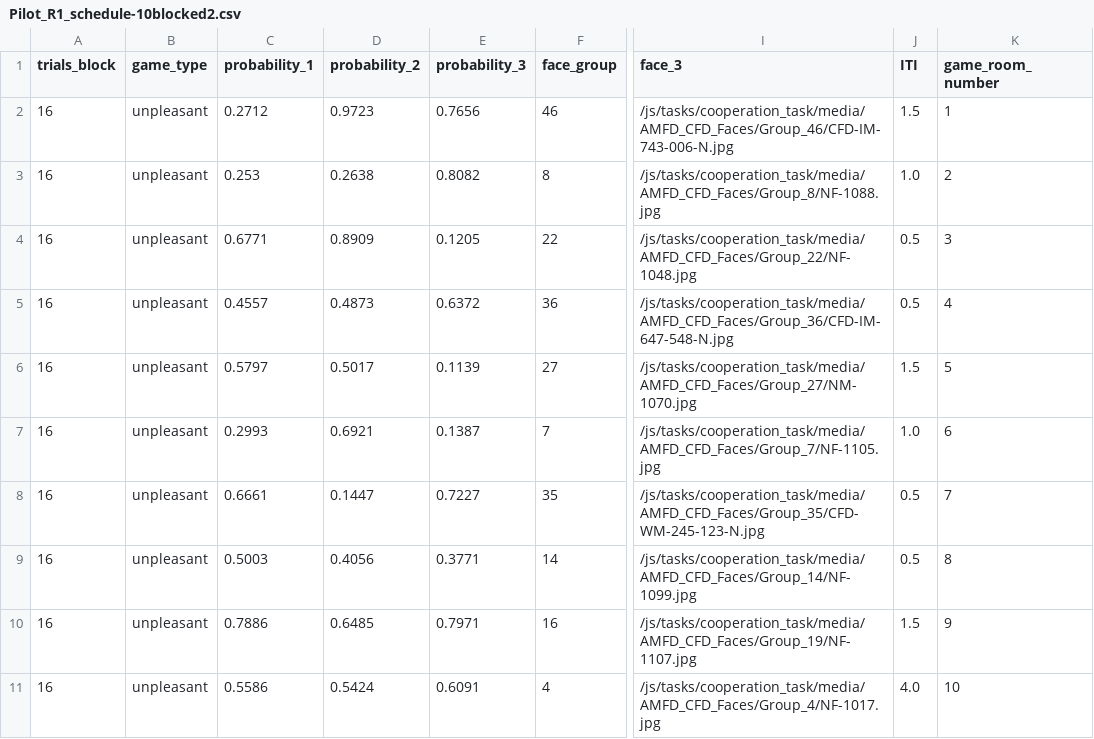
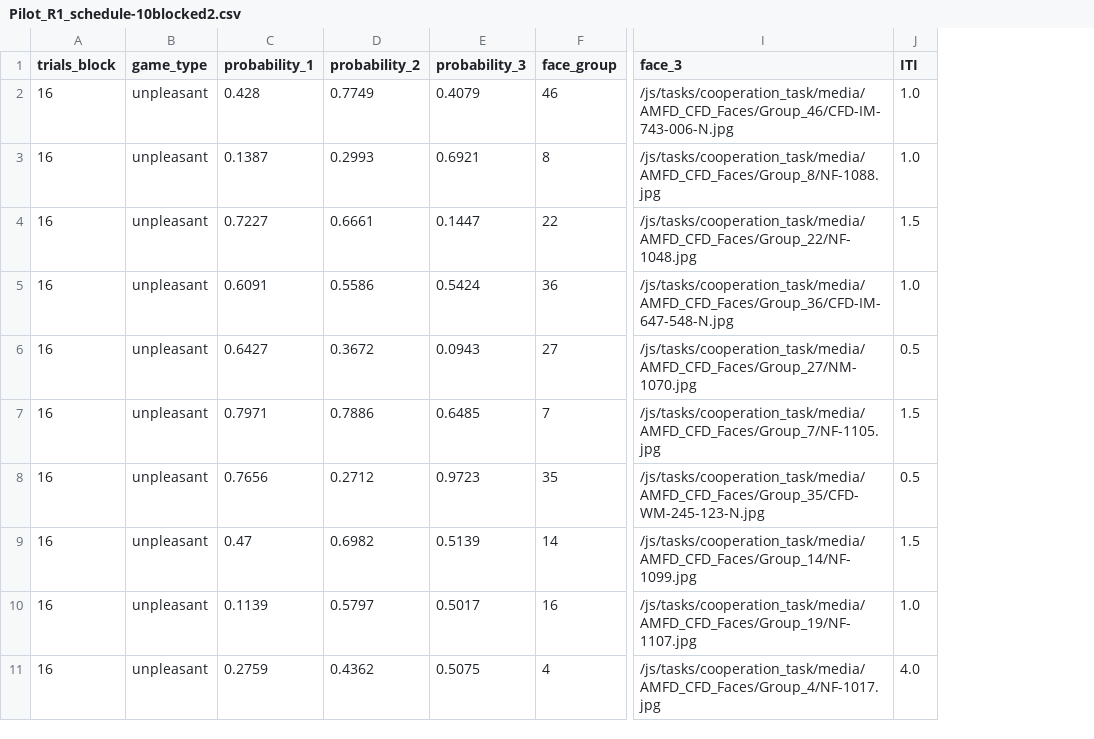
Before and after one commit to laureate-institute-for-brain-research/StimToolOnline, a CSV file: public/js/tasks/cooperation_task/Pilot_R1_schedule-10blocked2.csv, drawn as a sheet; only a part is shown, gaps mark what is left out; the diff names each change by its address in the sheet, - before the commit and + after, or states it on an @@ line.

```diff
--- a/public/js/tasks/cooperation_task/Pilot_R1_schedule-10blocked2.csv
+++ b/public/js/tasks/cooperation_task/Pilot_R1_schedule-10blocked2.csv
-column K (game_room_number), rows 2-11: 1 | 2 | 3 | 4 | 5 | 6 | 7 | 8 | 9 | 10
-C2 (probability_1): 0.2712
+C2 (probability_1): 0.428
-D2 (probability_2): 0.9723
+D2 (probability_2): 0.7749
-E2 (probability_3): 0.7656
+E2 (probability_3): 0.4079
-J2 (ITI): 1.5
+J2 (ITI): 1.0
-C3 (probability_1): 0.253
+C3 (probability_1): 0.1387
-D3 (probability_2): 0.2638
+D3 (probability_2): 0.2993
-E3 (probability_3): 0.8082
+E3 (probability_3): 0.6921
-C4 (probability_1): 0.6771
+C4 (probability_1): 0.7227
-D4 (probability_2): 0.8909
+D4 (probability_2): 0.6661
-E4 (probability_3): 0.1205
+E4 (probability_3): 0.1447
-J4 (ITI): 0.5
+J4 (ITI): 1.5
-C5 (probability_1): 0.4557
+C5 (probability_1): 0.6091
-D5 (probability_2): 0.4873
+D5 (probability_2): 0.5586
-E5 (probability_3): 0.6372
+E5 (probability_3): 0.5424
-J5 (ITI): 0.5
+J5 (ITI): 1.0
-C6 (probability_1): 0.5797
+C6 (probability_1): 0.6427
-D6 (probability_2): 0.5017
+D6 (probability_2): 0.3672
-E6 (probability_3): 0.1139
+E6 (probability_3): 0.0943
-J6 (ITI): 1.5
+J6 (ITI): 0.5
-C7 (probability_1): 0.2993
+C7 (probability_1): 0.7971
-D7 (probability_2): 0.6921
+D7 (probability_2): 0.7886
-E7 (probability_3): 0.1387
+E7 (probability_3): 0.6485
-J7 (ITI): 1.0
+J7 (ITI): 1.5
-C8 (probability_1): 0.6661
+C8 (probability_1): 0.7656
-D8 (probability_2): 0.1447
+D8 (probability_2): 0.2712
-E8 (probability_3): 0.7227
+E8 (probability_3): 0.9723
-C9 (probability_1): 0.5003
+C9 (probability_1): 0.47
-D9 (probability_2): 0.4056
+D9 (probability_2): 0.6982
-E9 (probability_3): 0.3771
+E9 (probability_3): 0.5139
-J9 (ITI): 0.5
+J9 (ITI): 1.5
-C10 (probability_1): 0.7886
+C10 (probability_1): 0.1139
-D10 (probability_2): 0.6485
+D10 (probability_2): 0.5797
-E10 (probability_3): 0.7971
+E10 (probability_3): 0.5017
-J10 (ITI): 1.5
+J10 (ITI): 1.0
-C11 (probability_1): 0.5586
+C11 (probability_1): 0.2759
-D11 (probability_2): 0.5424
+D11 (probability_2): 0.4362
-E11 (probability_3): 0.6091
+E11 (probability_3): 0.5075
```
Also changed, not shown: public/js/tasks/cooperation_task/Pilot_R1_schedule-10blocked1.csv, public/js/tasks/cooperation_task/Pilot_R2_schedule-10blocked1.csv, 11 other files.
